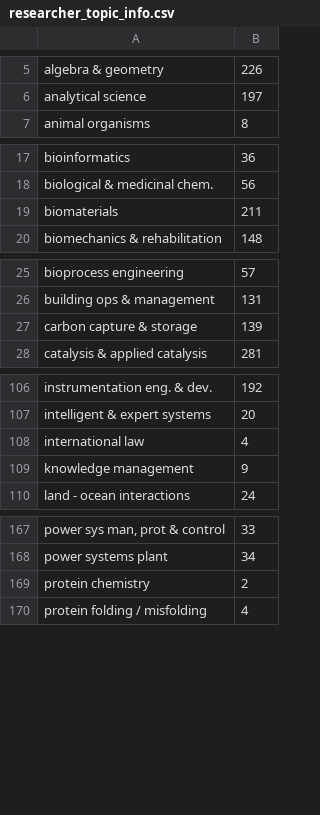
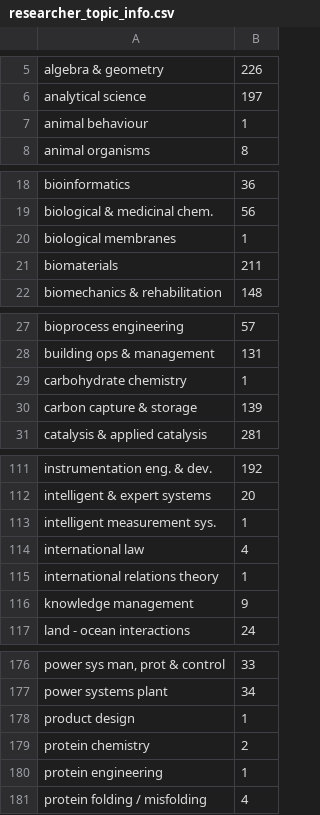
Before and after one commit to SergiuTripon/msc-thesis-na-epsrc, a CSV file: network-maker/output/topics/current/info/researcher_topic_info.csv, drawn as a sheet; only a part is shown, gaps mark what is left out; the diff covers the shown part only; the diff names each change by its address in the sheet, - before the commit and + after, or states it on an @@ line.

```diff
--- a/network-maker/output/topics/current/info/researcher_topic_info.csv
+++ b/network-maker/output/topics/current/info/researcher_topic_info.csv
+row 7: animal behaviour | 1
+row 20: biological membranes | 1
+row 29: carbohydrate chemistry | 1
+row 113: intelligent measurement sys. | 1
+row 115: international relations theory | 1
+row 178: product design | 1
+row 180: protein engineering | 1
```
Also changed, not shown: 8 added rows elsewhere in this file, network-maker/output/topics/current/info/grant_topic_info.csv, network-maker/output/topics/past/1990-2000/info/grant_topic_info.csv, 48 other files.
